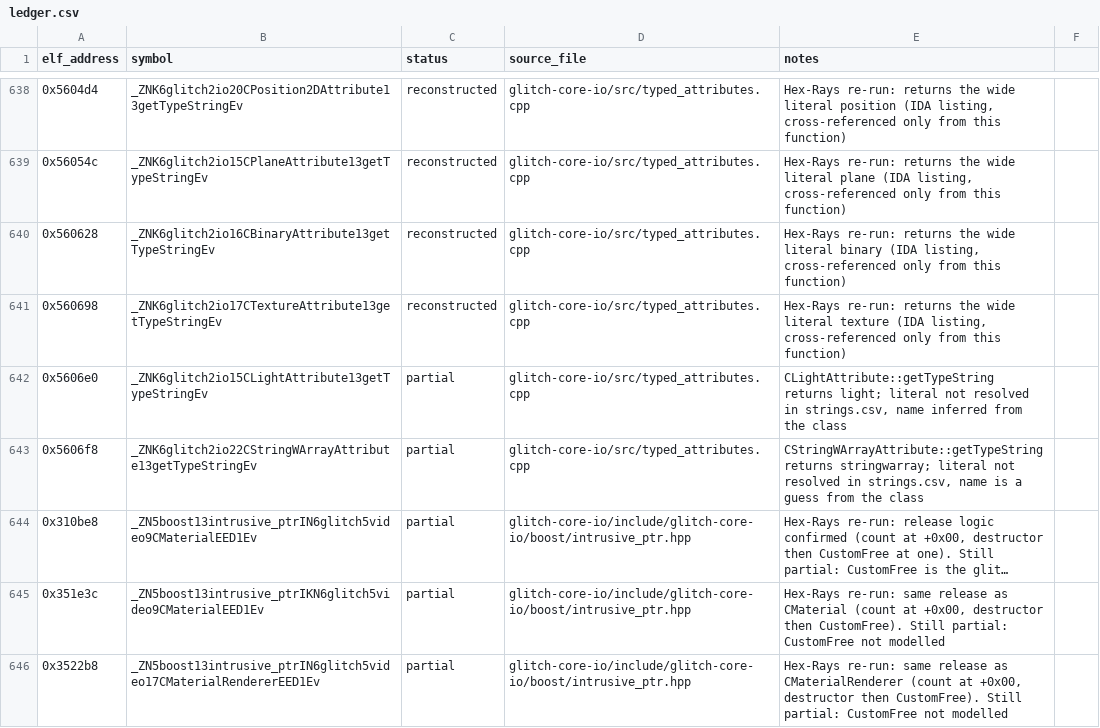
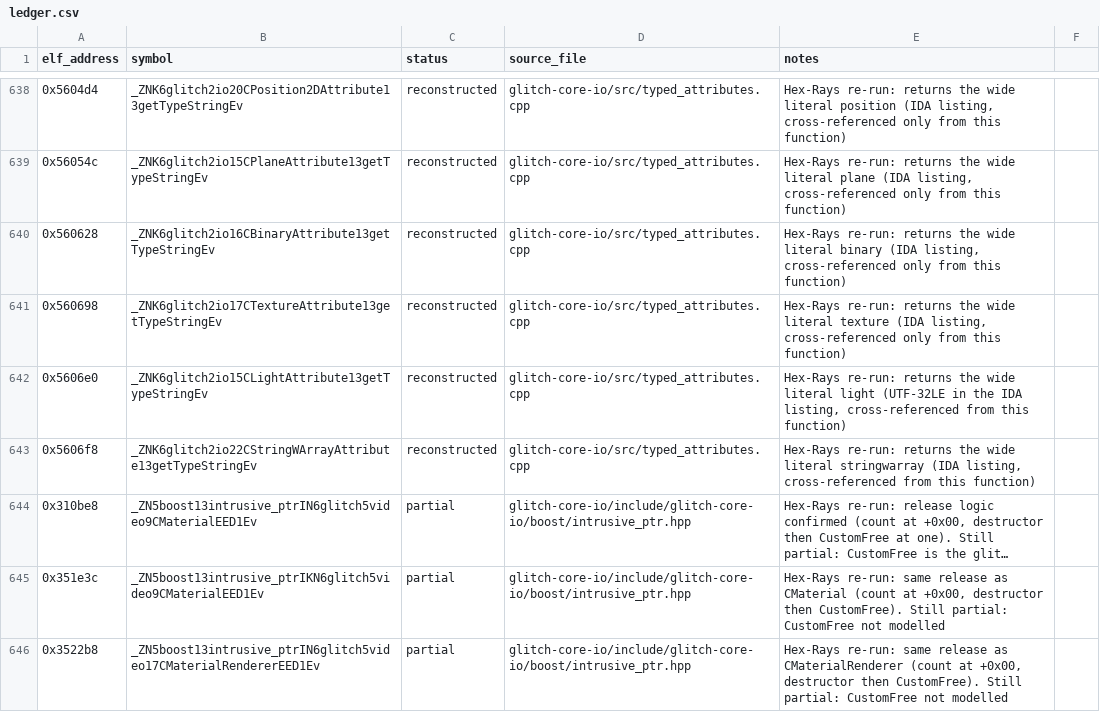
Before and after one commit to AdamCelermajer/DH_sc, a CSV file: port/decomp-reconstruction/glitch-core-io/ledger.csv, drawn as a sheet; only a part is shown, gaps mark what is left out; long unchanged cells end in …; the diff covers the shown part only; the diff names each change by its address in the sheet, - before the commit and + after, or states it on an @@ line.

```diff
--- a/port/decomp-reconstruction/glitch-core-io/ledger.csv
+++ b/port/decomp-reconstruction/glitch-core-io/ledger.csv
-C642:C643 (status): partial
+C642:C643 (status): reconstructed
-E642 (notes): CLightAttribute::getTypeString returns light; literal not resolved in strings.csv, name inferred from the class
+E642 (notes): Hex-Rays re-run: returns the wide literal light (UTF-32LE in the IDA listing, cross-referenced from this function)
-E643 (notes): CStringWArrayAttribute::getTypeString returns stringwarray; literal not resolved in strings.csv, name is a guess from the class
+E643 (notes): Hex-Rays re-run: returns the wide literal stringwarray (IDA listing, cross-referenced from this function)
```
Also changed, not shown: 59 edited cells elsewhere in this file, 7 other files.
